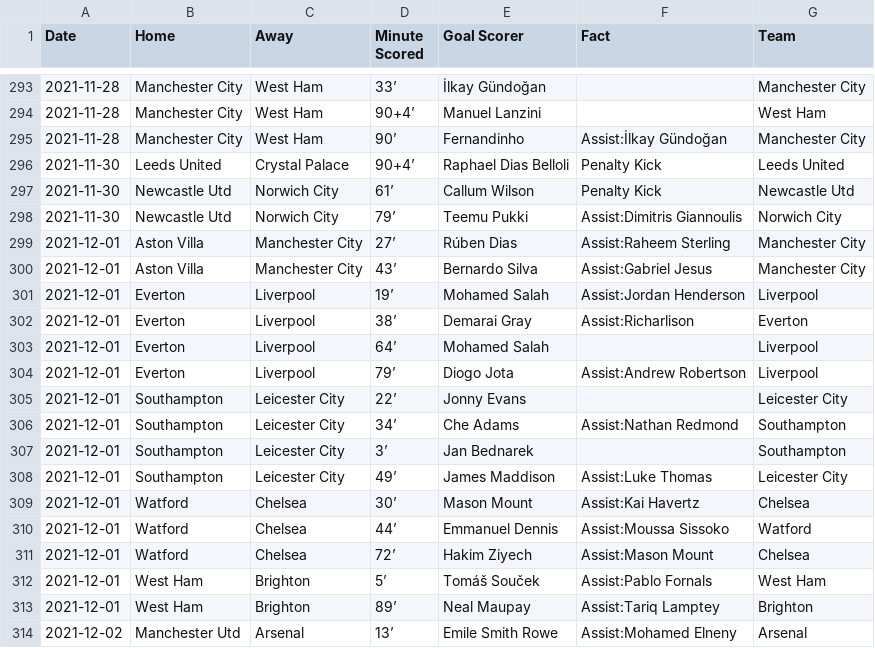
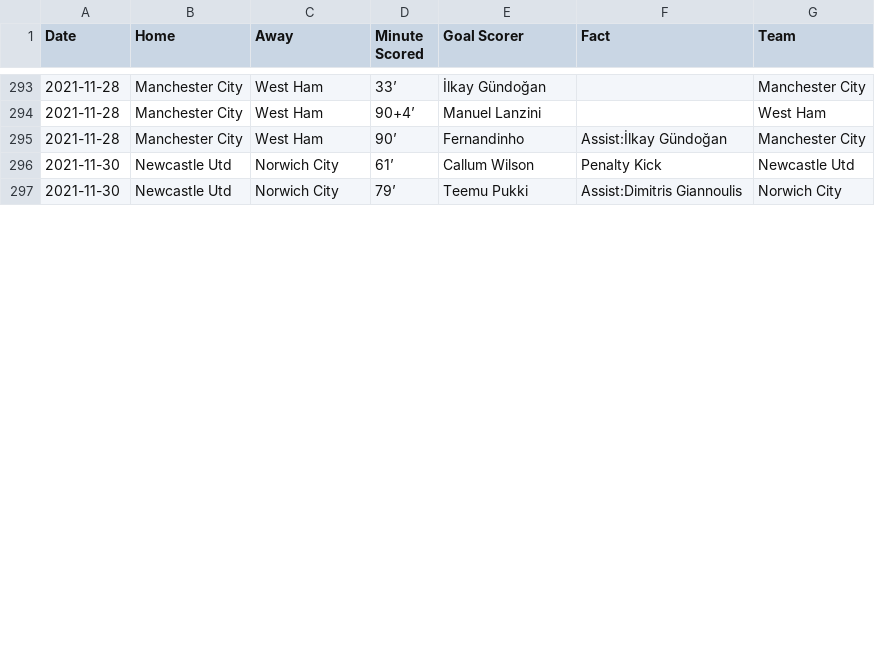
Before and after one commit to marvel308/marvel308.github.io, a CSV file: critical_data.csv, drawn as a sheet; only a part is shown, gaps mark what is left out; the diff covers the shown part only.

```diff
--- a/critical_data.csv
+++ b/critical_data.csv
@@ -295,20 +295,3 @@ Date,Home,Away,Minute Scored,Goal Scorer,Fact,Team
 2021-11-28,Manchester City,West Ham,90’,Fernandinho,Assist:İlkay Gündoğan,Manchester City
-2021-11-30,Leeds United,Crystal Palace,90+4’,Raphael Dias Belloli,Penalty Kick,Leeds United
 2021-11-30,Newcastle Utd,Norwich City,61’,Callum Wilson,Penalty Kick,Newcastle Utd
 2021-11-30,Newcastle Utd,Norwich City,79’,Teemu Pukki,Assist:Dimitris Giannoulis,Norwich City
-2021-12-01,Aston Villa,Manchester City,27’,Rúben Dias,Assist:Raheem Sterling,Manchester City
-2021-12-01,Aston Villa,Manchester City,43’,Bernardo Silva,Assist:Gabriel Jesus,Manchester City
-2021-12-01,Everton,Liverpool,19’,Mohamed Salah,Assist:Jordan Henderson,Liverpool
-2021-12-01,Everton,Liverpool,38’,Demarai Gray,Assist:Richarlison,Everton
-2021-12-01,Everton,Liverpool,64’,Mohamed Salah,,Liverpool
-2021-12-01,Everton,Liverpool,79’,Diogo Jota,Assist:Andrew Robertson,Liverpool
-2021-12-01,Southampton,Leicester City,22’,Jonny Evans,,Leicester City
-2021-12-01,Southampton,Leicester City,34’,Che Adams,Assist:Nathan Redmond,Southampton
-2021-12-01,Southampton,Leicester City,3’,Jan Bednarek,,Southampton
-2021-12-01,Southampton,Leicester City,49’,James Maddison,Assist:Luke Thomas,Leicester City
-2021-12-01,Watford,Chelsea,30’,Mason Mount,Assist:Kai Havertz,Chelsea
-2021-12-01,Watford,Chelsea,44’,Emmanuel Dennis,Assist:Moussa Sissoko,Watford
-2021-12-01,Watford,Chelsea,72’,Hakim Ziyech,Assist:Mason Mount,Chelsea
-2021-12-01,West Ham,Brighton,5’,Tomáš Souček,Assist:Pablo Fornals,West Ham
-2021-12-01,West Ham,Brighton,89’,Neal Maupay,Assist:Tariq Lamptey,Brighton
-2021-12-02,Manchester Utd,Arsenal,13’,Emile Smith Rowe,Assist:Mohamed Elneny,Arsenal
```
Also changed, not shown: 10 removed rows and 5 edited cells elsewhere in this file, data.csv.
